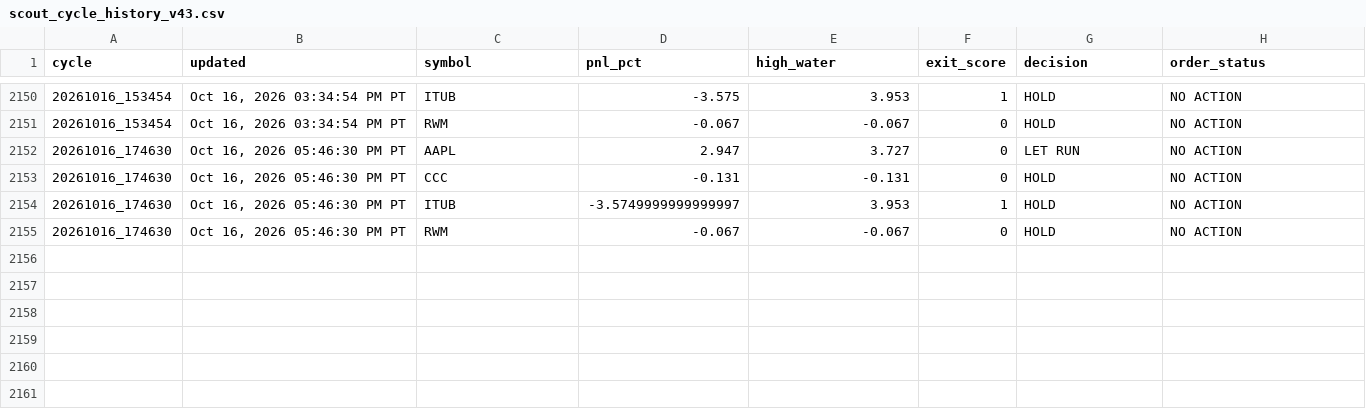
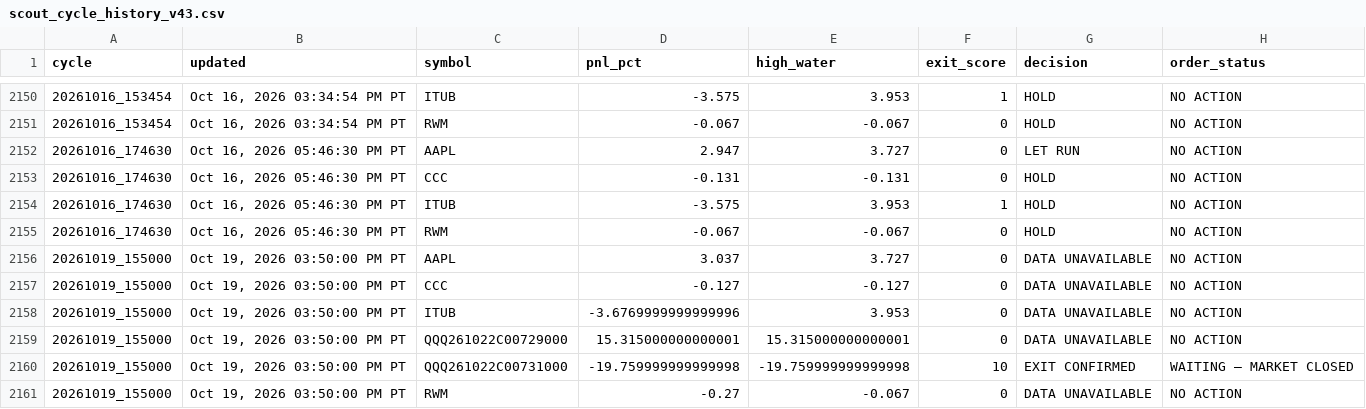
Before and after one commit to Kodamafire/scout-mobile, a CSV file: .scout/scout_cycle_history_v43.csv, drawn as a sheet; only a part is shown, gaps mark what is left out.

Commit message:
Scout automatic cycle

```diff
--- a/.scout/scout_cycle_history_v43.csv
+++ b/.scout/scout_cycle_history_v43.csv
@@ -2153,3 +2153,9 @@ cycle,updated,symbol,pnl_pct,high_water,exit_score,decision,order_status
 20261016_174630,"Oct 16, 2026 05:46:30 PM PT",CCC,-0.131,-0.131,0,HOLD,NO ACTION
-20261016_174630,"Oct 16, 2026 05:46:30 PM PT",ITUB,-3.5749999999999997,3.953,1,HOLD,NO ACTION
+20261016_174630,"Oct 16, 2026 05:46:30 PM PT",ITUB,-3.575,3.953,1,HOLD,NO ACTION
 20261016_174630,"Oct 16, 2026 05:46:30 PM PT",RWM,-0.067,-0.067,0,HOLD,NO ACTION
+20261019_155000,"Oct 19, 2026 03:50:00 PM PT",AAPL,3.037,3.727,0,DATA UNAVAILABLE,NO ACTION
+20261019_155000,"Oct 19, 2026 03:50:00 PM PT",CCC,-0.127,-0.127,0,DATA UNAVAILABLE,NO ACTION
+20261019_155000,"Oct 19, 2026 03:50:00 PM PT",ITUB,-3.6769999999999996,3.953,0,DATA UNAVAILABLE,NO ACTION
+20261019_155000,"Oct 19, 2026 03:50:00 PM PT",QQQ261022C00729000,15.315000000000001,15.315000000000001,0,DATA UNAVAILABLE,NO ACTION
+20261019_155000,"Oct 19, 2026 03:50:00 PM PT",QQQ261022C00731000,-19.759999999999998,-19.759999999999998,10,EXIT CONFIRMED,WAITING — MARKET CLOSED
+20261019_155000,"Oct 19, 2026 03:50:00 PM PT",RWM,-0.27,-0.067,0,DATA UNAVAILABLE,NO ACTION
```
Also changed, not shown: 6 other files.
